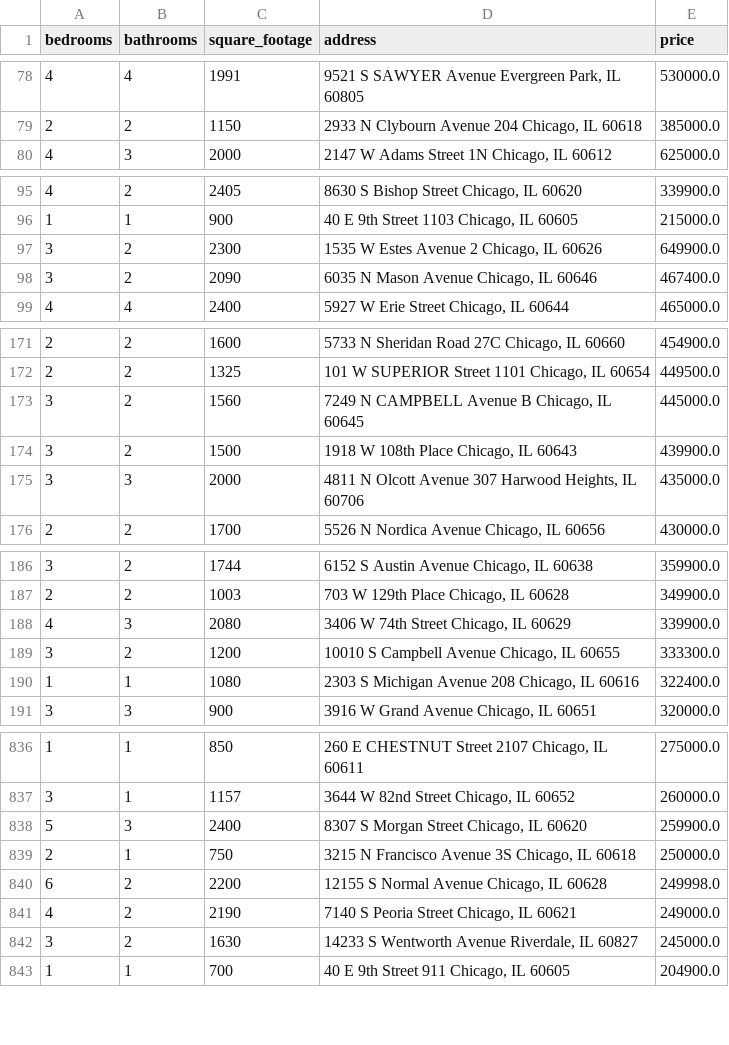
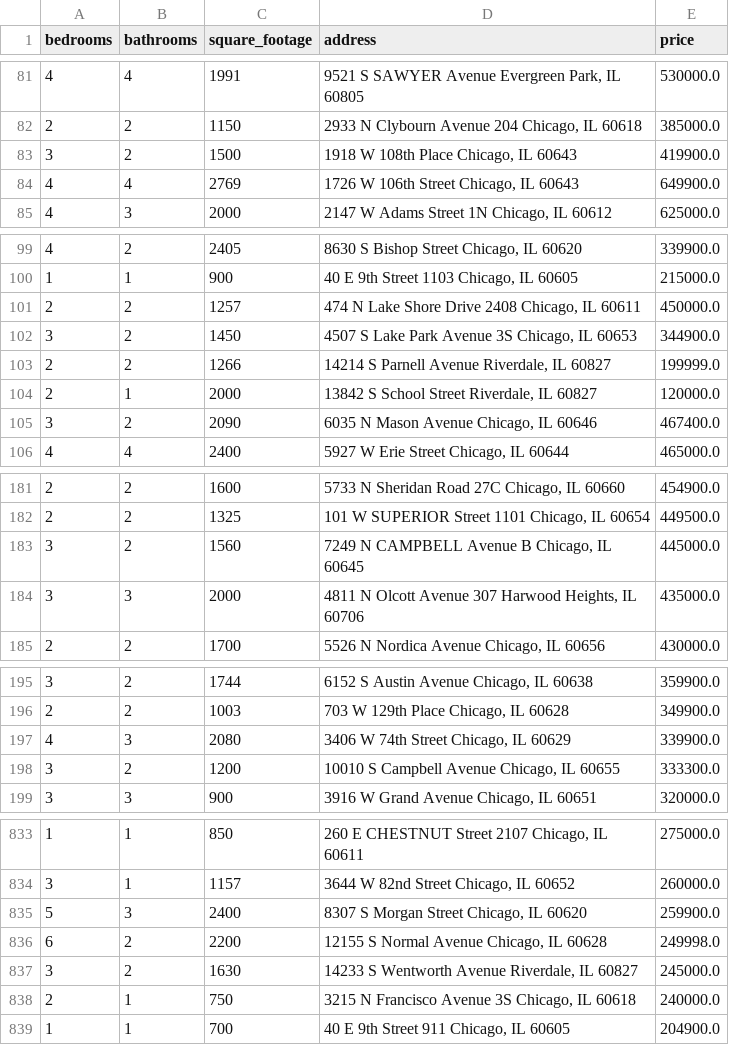
Before and after one commit to bilooo-web/webscraping_project_real_estate, a CSV file: cleaned_data.csv, drawn as a sheet; only a part is shown, gaps mark what is left out; the diff covers the shown part only.

```diff
--- a/cleaned_data.csv
+++ b/cleaned_data.csv
@@ -79,2 +82,4 @@ bedrooms,bathrooms,square_footage,address,price
 2,2,1150,"2933 N Clybourn Avenue 204 Chicago, IL 60618",385000.0
+3,2,1500,"1918 W 108th Place Chicago, IL 60643",419900.0
+4,4,2769,"1726 W 106th Street Chicago, IL 60643",649900.0
 4,3,2000,"2147 W Adams Street 1N Chicago, IL 60612",625000.0
@@ -96,3 +100,6 @@ bedrooms,bathrooms,square_footage,address,price
 1,1,900,"40 E 9th Street 1103 Chicago, IL 60605",215000.0
-3,2,2300,"1535 W Estes Avenue 2 Chicago, IL 60626",649900.0
+2,2,1257,"474 N Lake Shore Drive 2408 Chicago, IL 60611",450000.0
+3,2,1450,"4507 S Lake Park Avenue 3S Chicago, IL 60653",344900.0
+2,2,1266,"14214 S Parnell Avenue Riverdale, IL 60827",199999.0
+2,1,2000,"13842 S School Street Riverdale, IL 60827",120000.0
 3,2,2090,"6035 N Mason Avenue Chicago, IL 60646",467400.0
@@ -173,3 +183,2 @@ bedrooms,bathrooms,square_footage,address,price
 3,2,1560,"7249 N CAMPBELL Avenue B Chicago, IL 60645",445000.0
-3,2,1500,"1918 W 108th Place Chicago, IL 60643",439900.0
 3,3,2000,"4811 N Olcott Avenue 307 Harwood Heights, IL 60706",435000.0
@@ -189,3 +198,2 @@ bedrooms,bathrooms,square_footage,address,price
 3,2,1200,"10010 S Campbell Avenue Chicago, IL 60655",333300.0
-1,1,1080,"2303 S Michigan Avenue 208 Chicago, IL 60616",322400.0
 3,3,900,"3916 W Grand Avenue Chicago, IL 60651",320000.0
@@ -838,6 +835,5 @@ bedrooms,bathrooms,square_footage,address,price
 5,3,2400,"8307 S Morgan Street Chicago, IL 60620",259900.0
-2,1,750,"3215 N Francisco Avenue 3S Chicago, IL 60618",250000.0
 6,2,2200,"12155 S Normal Avenue Chicago, IL 60628",249998.0
-4,2,2190,"7140 S Peoria Street Chicago, IL 60621",249000.0
 3,2,1630,"14233 S Wentworth Avenue Riverdale, IL 60827",245000.0
+2,1,750,"3215 N Francisco Avenue 3S Chicago, IL 60618",240000.0
 1,1,700,"40 E 9th Street 911 Chicago, IL 60605",204900.0
```
Also changed, not shown: 10 added rows, 8 removed rows, 5 moved rows and 1 edited cell elsewhere in this file, raw_data.csv.
